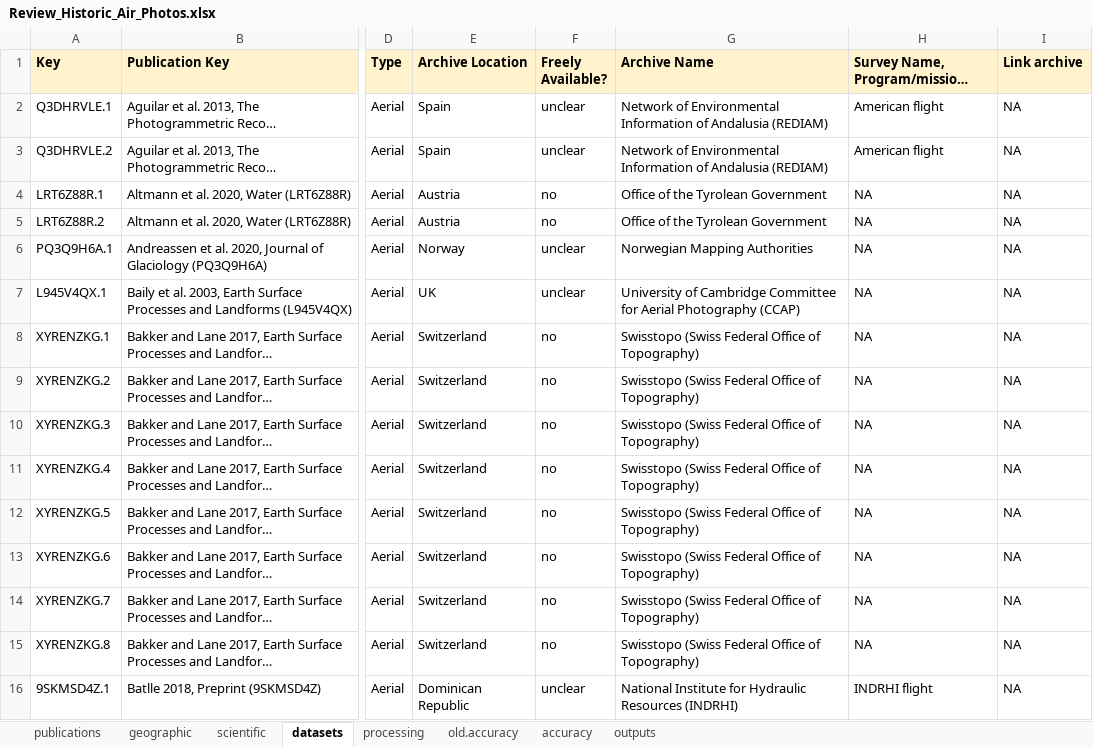
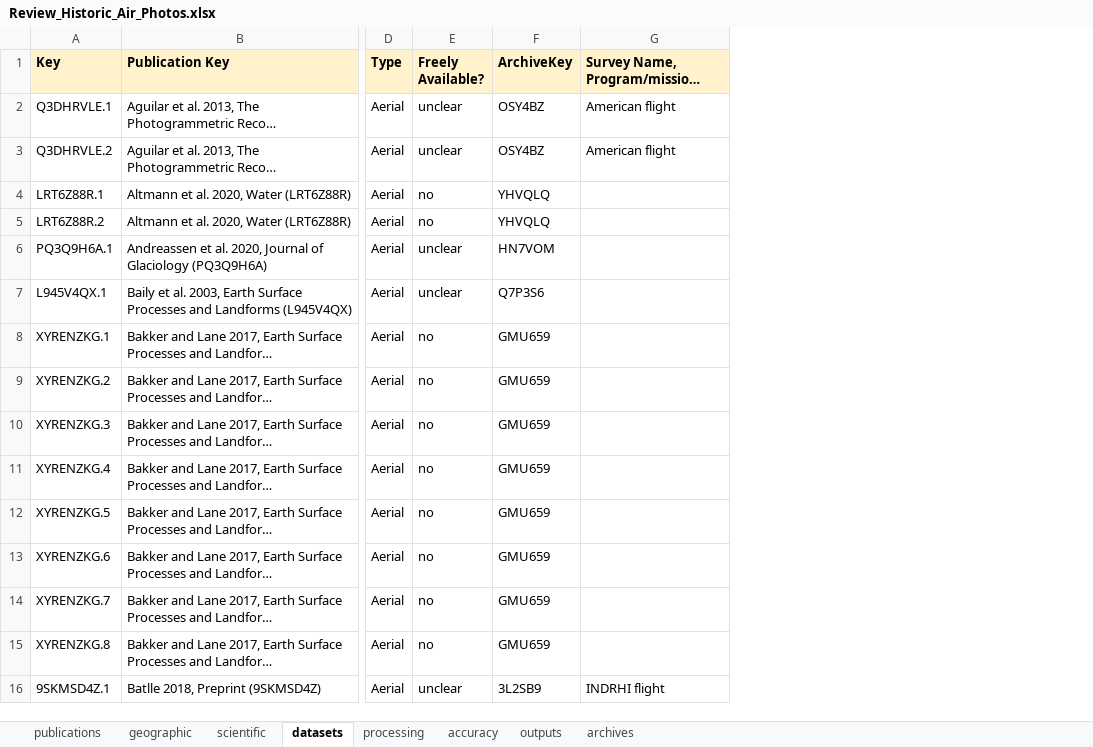
Before and after one commit to RSE-UZH/historic_air_photos, an Excel workbook: data/Review_Historic_Air_Photos.xlsx, sheet datasets, drawn as a sheet; only a part is shown, gaps mark what is left out; long unchanged cells end in …; values as stored, in another font and other column widths than the file's, no borders; charts and pictures and conditional formats not drawn; removed rows and columns are numbered as before the commit, all else as after; the diff covers the shown part only; the diff names each change by its address in the sheet, - before the commit and + after, or states it on an @@ line.

Commit message:
add archives sheet to table

```diff
--- a/data/Review_Historic_Air_Photos.xlsx (sheet datasets)
+++ b/data/Review_Historic_Air_Photos.xlsx (sheet datasets)
-sheet tab: old.accuracy
+sheet tab: archives
-column E (Archive Location), rows 2-16: Spain | Spain | Austria | Austria | Norway | UK | Switzerland | Switzerland | Switzerland | Switzerland | Switzerland | Switzerland | Switzerland | Switzerland | Dominican Republic
-column G (Archive Name), rows 2-16: Network of Environmental Information of Andalusia (REDIAM) | Network of Environmental Information of Andalusia (REDIAM) | Office of the Tyrolean Government | Office of the Tyrolean Government | Norwegian Mapping Authorities | University of Cambridge Committee for Aerial Photography (CCAP) | Swisstopo (Swiss Federal Office of Topography) | Swisstopo (Swiss Federal Office of Topography) | Swisstopo (Swiss Federal Office of Topography) | Swisstopo (Swiss Federal Office of Topography) | Swisstopo (Swiss Federal Office of Topography) | Swisstopo (Swiss Federal Office of Topography) | Swisstopo (Swiss Federal Office of Topography) | Swisstopo (Swiss Federal Office of Topography) | National Institute for Hydraulic Resources (INDRHI)
+column F (ArchiveKey), rows 2-16: OSY4BZ | OSY4BZ | YHVQLQ | YHVQLQ | HN7VOM | Q7P3S6 | GMU659 | GMU659 | GMU659 | GMU659 | GMU659 | GMU659 | GMU659 | GMU659 | 3L2SB9
-column I (Link archive), rows 2-16: all NA
-G4:G15: NA
+G4:G15: (empty)
```
Also changed, not shown: 1 removed row, 131 edited cells and cell formats elsewhere in this sheet, sheet accuracy, sheet processing, sheet outputs, formulas that keep their value, 1 other file.
